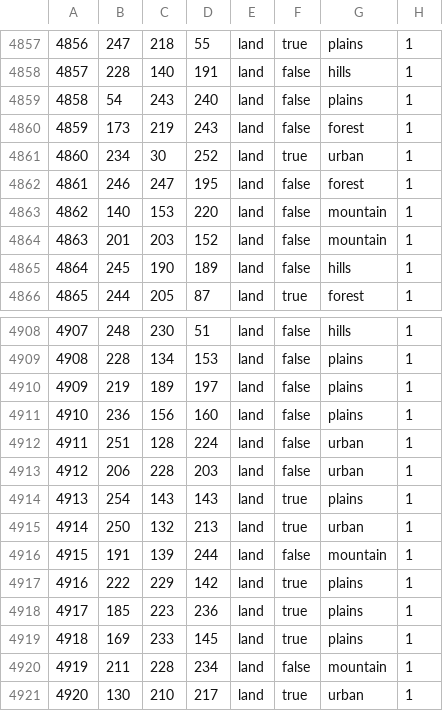
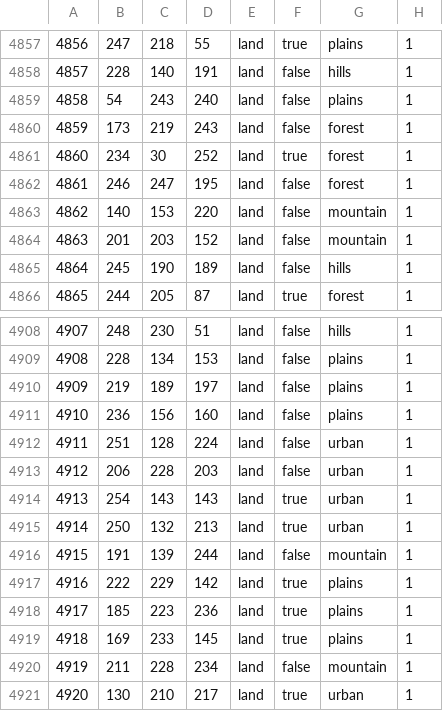
Before and after one commit to AlexandrinoMaranhao/Ashes-of-Libertad---Hoi4-Mod-MARANH-O-FORK, a CSV file: map/definition.csv, drawn as a sheet; only a part is shown, gaps mark what is left out; the diff covers the shown part only.

```diff
--- a/map/definition.csv
+++ b/map/definition.csv
@@ -4860,3 +4860,3 @@
 4859;173;219;243;land;false;forest;1
-4860;234;30;252;land;true;urban;1
+4860;234;30;252;land;true;forest;1
 4861;246;247;195;land;false;forest;1
@@ -4913,3 +4913,3 @@
 4912;206;228;203;land;false;urban;1
-4913;254;143;143;land;true;plains;1
+4913;254;143;143;land;true;urban;1
 4914;250;132;213;land;true;urban;1
```
Also changed, not shown: 6 edited cells elsewhere in this file, 9 other files.
